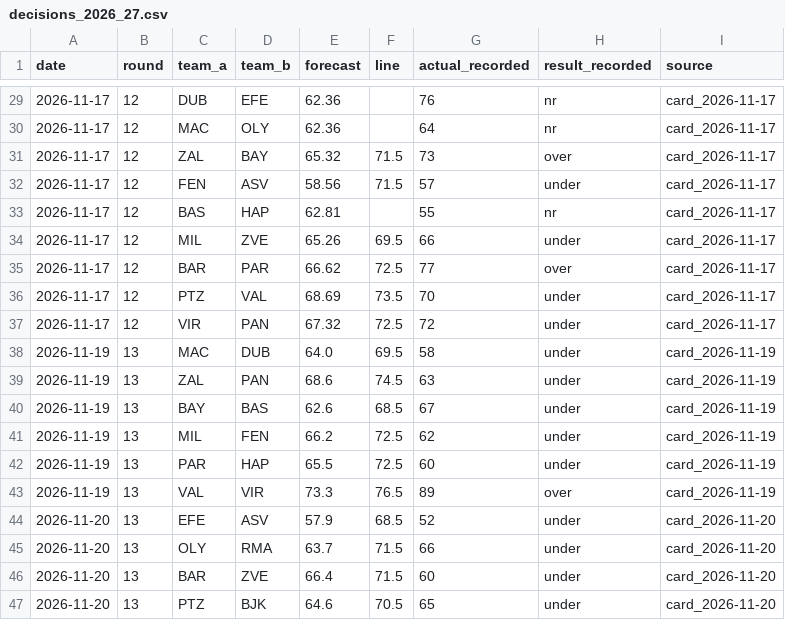
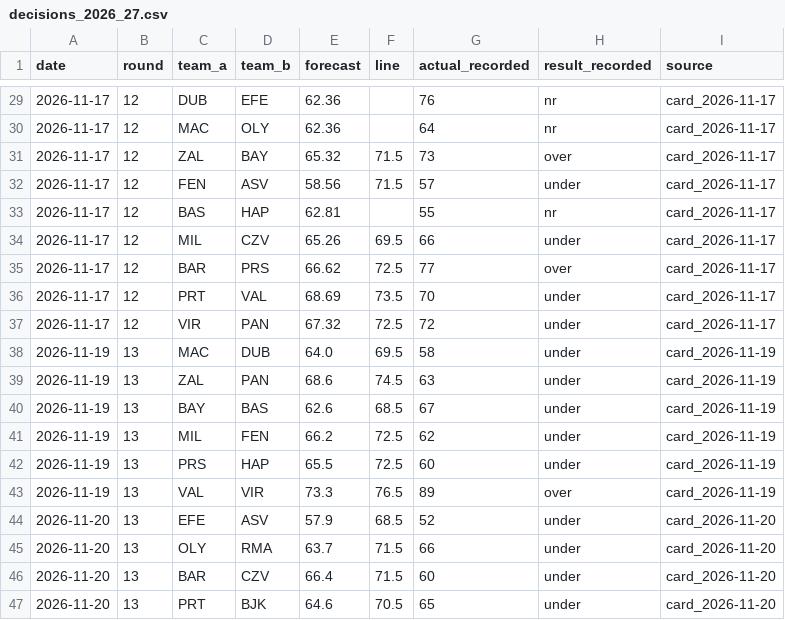
Before and after one commit to baranyavas/euroleague-creb-model, a CSV file: data/decisions_2026_27.csv, drawn as a sheet; only a part is shown, gaps mark what is left out; the diff covers the shown part only.

Commit message:
Collapse the two team-code schemes into one (Paris PRS, Partizan PRT)
The trap was PAR: Partizan in the API, Paris in the registry. A lookup in the
wrong space would silently price the wrong game. Now there is one canonical
set, and API codes are converted only at the edge by club_id(): PAR -> PRT.

Migrated data/decisions_2026_27.csv, data/decision_registry.md, the reports
and the processed CSVs (PTZ -> PRT, ZVE -> CZV, PAR -> PRS). Rebuilt from the
cached XML and reproduced the 2025-26 baseline; R14 forecasts are byte-identical
after the move, so nothing in the model was touched.

validate.py now fails if an API code survives in processed data or a team id is
missing from TEAM_NAME. Added ZAL (Zalgiris) to the name table.

```diff
--- a/data/decisions_2026_27.csv
+++ b/data/decisions_2026_27.csv
@@ -33,5 +33,5 @@ date,round,team_a,team_b,forecast,line,actual_recorded,result_recorded,source
 2026-11-17,12,BAS,HAP,62.81,,55,nr,card_2026-11-17
-2026-11-17,12,MIL,ZVE,65.26,69.5,66,under,card_2026-11-17
-2026-11-17,12,BAR,PAR,66.62,72.5,77,over,card_2026-11-17
-2026-11-17,12,PTZ,VAL,68.69,73.5,70,under,card_2026-11-17
+2026-11-17,12,MIL,CZV,65.26,69.5,66,under,card_2026-11-17
+2026-11-17,12,BAR,PRS,66.62,72.5,77,over,card_2026-11-17
+2026-11-17,12,PRT,VAL,68.69,73.5,70,under,card_2026-11-17
 2026-11-17,12,VIR,PAN,67.32,72.5,72,under,card_2026-11-17
@@ -41,3 +41,3 @@ date,round,team_a,team_b,forecast,line,actual_recorded,result_recorded,source
 2026-11-19,13,MIL,FEN,66.2,72.5,62,under,card_2026-11-19
-2026-11-19,13,PAR,HAP,65.5,72.5,60,under,card_2026-11-19
+2026-11-19,13,PRS,HAP,65.5,72.5,60,under,card_2026-11-19
 2026-11-19,13,VAL,VIR,73.3,76.5,89,over,card_2026-11-19
@@ -45,3 +45,3 @@ date,round,team_a,team_b,forecast,line,actual_recorded,result_recorded,source
 2026-11-20,13,OLY,RMA,63.7,71.5,66,under,card_2026-11-20
-2026-11-20,13,BAR,ZVE,66.4,71.5,60,under,card_2026-11-20
-2026-11-20,13,PTZ,BJK,64.6,70.5,65,under,card_2026-11-20
+2026-11-20,13,BAR,CZV,66.4,71.5,60,under,card_2026-11-20
+2026-11-20,13,PRT,BJK,64.6,70.5,65,under,card_2026-11-20
```
Also changed, not shown: 9 edited cells elsewhere in this file, data/processed/games.csv, data/processed/team_games.csv, 9 other files.
